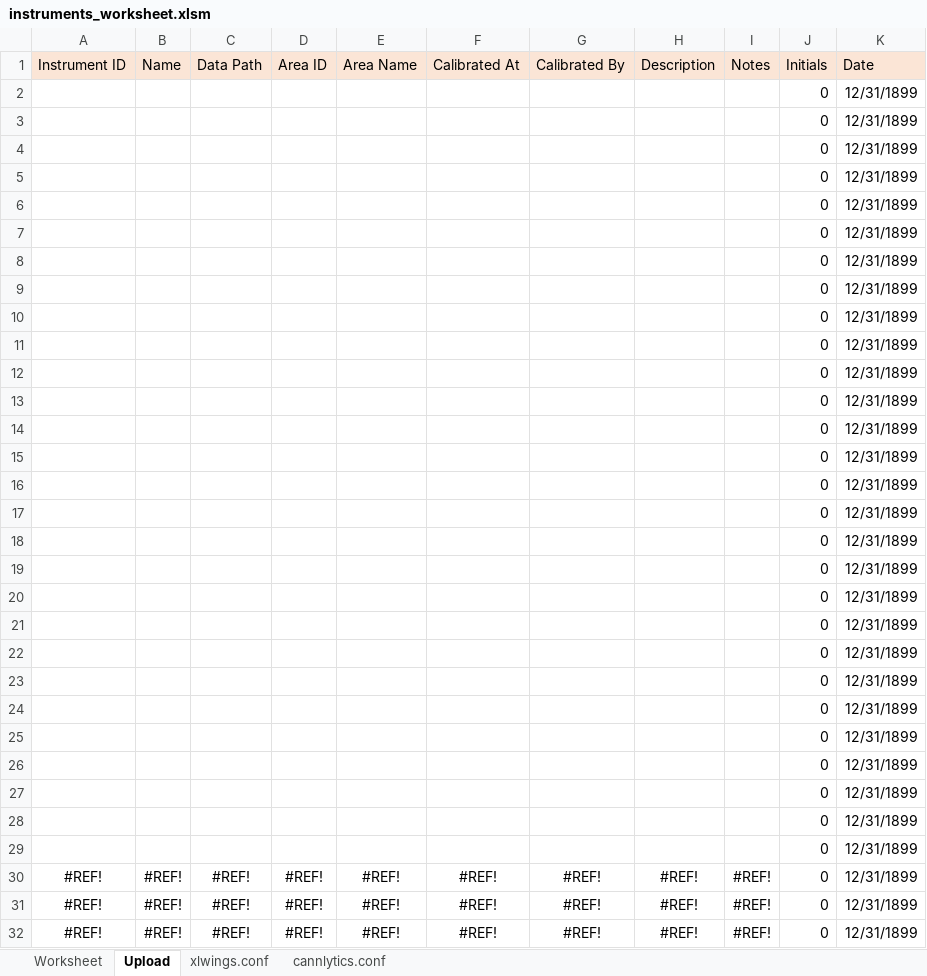
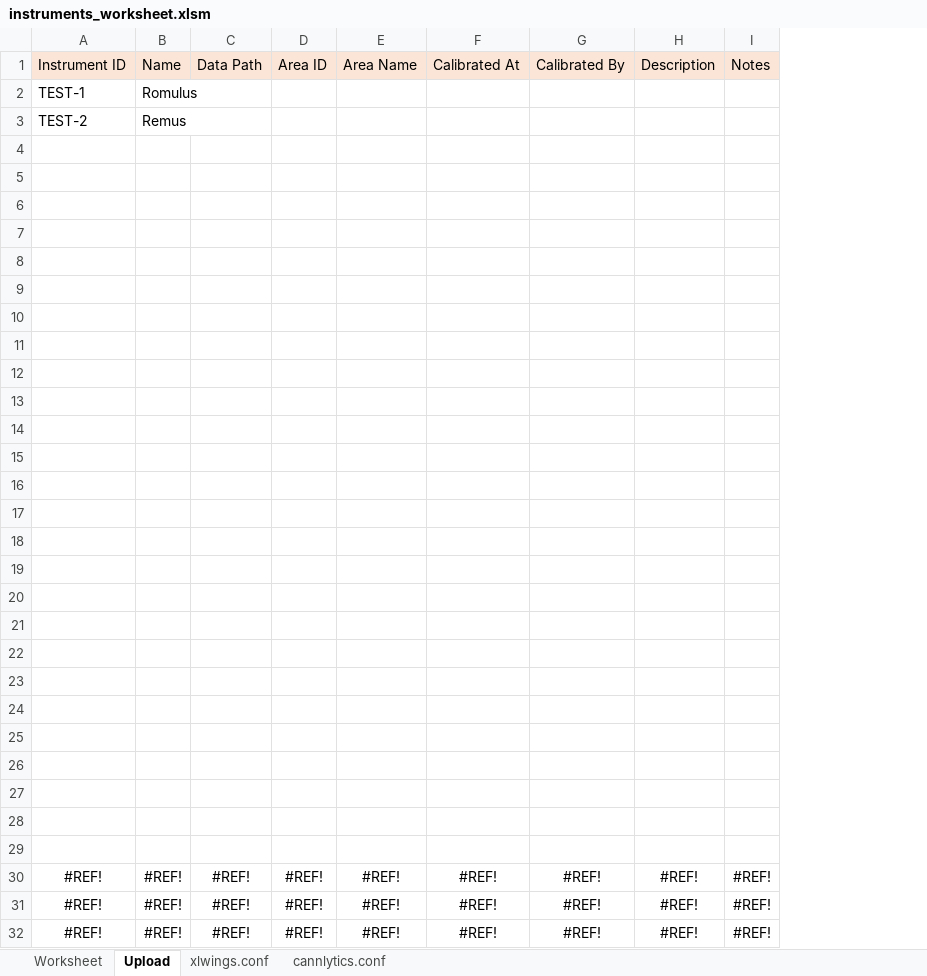
Before and after one commit to cannlytics/cannlytics, an Excel workbook: console/static/console/worksheets/instruments_worksheet.xlsm, sheet Upload, drawn as a sheet; only a part is shown; values as stored, in another font and other column widths than the file's, no borders; the diff names each change by its address in the sheet, - before the commit and + after, or states it on an @@ line.

Commit message:
Implemented upload_worksheet_data

```diff
--- a/console/static/console/worksheets/instruments_worksheet.xlsm (sheet Upload)
+++ b/console/static/console/worksheets/instruments_worksheet.xlsm (sheet Upload)
-column J, rows 1-32: Initials | 0 | 0 | 0 | 0 | 0 | 0 | 0 | 0 | 0 | 0 | 0 | 0 | 0 | 0 | 0 | 0 | 0 | 0 | 0 | 0 | 0 | 0 | 0 | 0 | 0 | 0 | 0 | 0 | 0 | 0 | 0
-column K, rows 1-32: Date | 12/31/1899 | 12/31/1899 | 12/31/1899 | 12/31/1899 | 12/31/1899 | 12/31/1899 | 12/31/1899 | 12/31/1899 | 12/31/1899 | 12/31/1899 | 12/31/1899 | 12/31/1899 | 12/31/1899 | 12/31/1899 | 12/31/1899 | 12/31/1899 | 12/31/1899 | 12/31/1899 | 12/31/1899 | 12/31/1899 | 12/31/1899 | 12/31/1899 | 12/31/1899 | 12/31/1899 | 12/31/1899 | 12/31/1899 | 12/31/1899 | 12/31/1899 | 12/31/1899 | 12/31/1899 | 12/31/1899
-A2: (empty)
+A2: TEST-1
-B2: (empty)
+B2: Romulus
-A3: (empty)
+A3: TEST-2
-B3: (empty)
+B3: Remus
-row 4:  |  |  |  |  |  |  |  |  | 0 | 12/31/1899
+row 4: (empty)
-row 5:  |  |  |  |  |  |  |  |  | 0 | 12/31/1899
+row 5: (empty)
-row 6:  |  |  |  |  |  |  |  |  | 0 | 12/31/1899
+row 6: (empty)
-row 7:  |  |  |  |  |  |  |  |  | 0 | 12/31/1899
+row 7: (empty)
-row 8:  |  |  |  |  |  |  |  |  | 0 | 12/31/1899
+row 8: (empty)
-row 9:  |  |  |  |  |  |  |  |  | 0 | 12/31/1899
+row 9: (empty)
-row 10:  |  |  |  |  |  |  |  |  | 0 | 12/31/1899
+row 10: (empty)
-row 11:  |  |  |  |  |  |  |  |  | 0 | 12/31/1899
+row 11: (empty)
-row 12:  |  |  |  |  |  |  |  |  | 0 | 12/31/1899
+row 12: (empty)
-row 13:  |  |  |  |  |  |  |  |  | 0 | 12/31/1899
+row 13: (empty)
-row 14:  |  |  |  |  |  |  |  |  | 0 | 12/31/1899
+row 14: (empty)
-row 15:  |  |  |  |  |  |  |  |  | 0 | 12/31/1899
+row 15: (empty)
-row 16:  |  |  |  |  |  |  |  |  | 0 | 12/31/1899
+row 16: (empty)
-row 17:  |  |  |  |  |  |  |  |  | 0 | 12/31/1899
+row 17: (empty)
-row 18:  |  |  |  |  |  |  |  |  | 0 | 12/31/1899
+row 18: (empty)
-row 19:  |  |  |  |  |  |  |  |  | 0 | 12/31/1899
+row 19: (empty)
-row 20:  |  |  |  |  |  |  |  |  | 0 | 12/31/1899
+row 20: (empty)
-row 21:  |  |  |  |  |  |  |  |  | 0 | 12/31/1899
+row 21: (empty)
-row 22:  |  |  |  |  |  |  |  |  | 0 | 12/31/1899
+row 22: (empty)
-row 23:  |  |  |  |  |  |  |  |  | 0 | 12/31/1899
+row 23: (empty)
-row 24:  |  |  |  |  |  |  |  |  | 0 | 12/31/1899
+row 24: (empty)
-row 25:  |  |  |  |  |  |  |  |  | 0 | 12/31/1899
+row 25: (empty)
-row 26:  |  |  |  |  |  |  |  |  | 0 | 12/31/1899
+row 26: (empty)
-row 27:  |  |  |  |  |  |  |  |  | 0 | 12/31/1899
+row 27: (empty)
-row 28:  |  |  |  |  |  |  |  |  | 0 | 12/31/1899
+row 28: (empty)
-row 29:  |  |  |  |  |  |  |  |  | 0 | 12/31/1899
+row 29: (empty)
```
Also changed, not shown: sheet cannlytics.conf, sheet Worksheet, sheet xlwings.conf, 10 other files.
